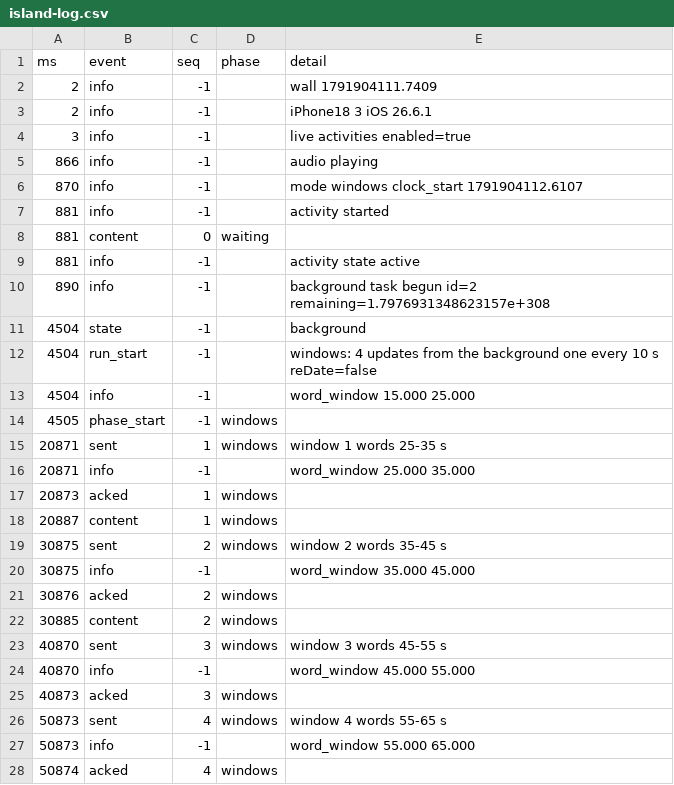
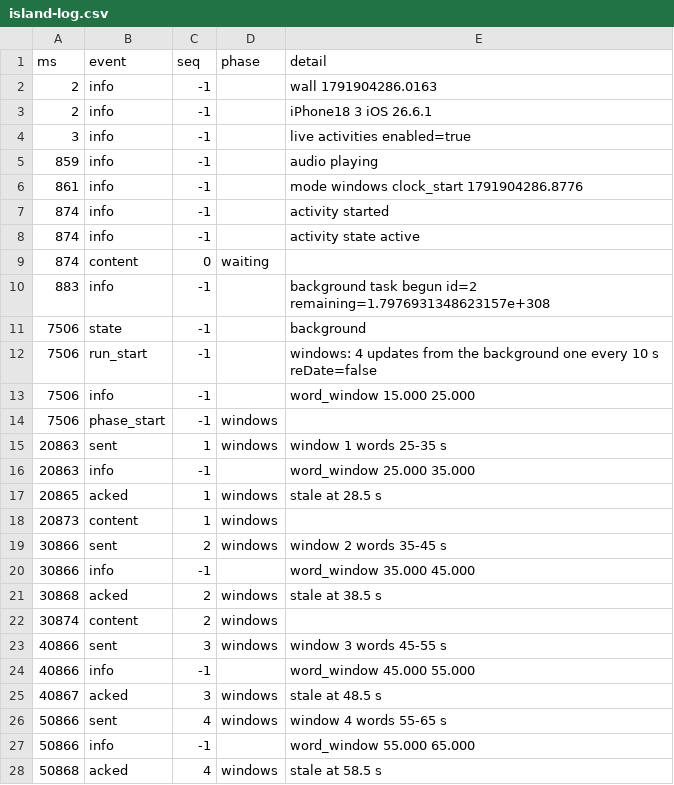
Before and after one commit to Ozzimandius84/IOS-TTS-TV, a CSV file: island-test/results/island-log.csv, drawn as a sheet; only a part is shown; the diff covers the shown part only.

Commit message:
Island test: measured on the phone with the screen recorded (13 Oct 16:12)

```diff
--- a/island-test/results/island-log.csv
+++ b/island-test/results/island-log.csv
@@ -1,28 +1,28 @@
 ms,event,seq,phase,detail
-2,info,-1,,wall 1791904111.7409
+2,info,-1,,wall 1791904286.0163
 2,info,-1,,iPhone18 3 iOS 26.6.1
 3,info,-1,,live activities enabled=true
-866,info,-1,,audio playing
-870,info,-1,,mode windows clock_start 1791904112.6107
-881,info,-1,,activity started
-881,content,0,waiting,
-881,info,-1,,activity state active
-890,info,-1,,background task begun id=2 remaining=1.7976931348623157e+308
-4504,state,-1,,background
-4504,run_start,-1,,windows: 4 updates from the background  one every 10 s  reDate=false
-4504,info,-1,,word_window 15.000 25.000
-4505,phase_start,-1,windows,
-20871,sent,1,windows,window 1 words 25-35 s
-20871,info,-1,,word_window 25.000 35.000
-20873,acked,1,windows,
-20887,content,1,windows,
-30875,sent,2,windows,window 2 words 35-45 s
-30875,info,-1,,word_window 35.000 45.000
-30876,acked,2,windows,
-30885,content,2,windows,
-40870,sent,3,windows,window 3 words 45-55 s
-40870,info,-1,,word_window 45.000 55.000
-40873,acked,3,windows,
-50873,sent,4,windows,window 4 words 55-65 s
-50873,info,-1,,word_window 55.000 65.000
-50874,acked,4,windows,
+859,info,-1,,audio playing
+861,info,-1,,mode windows clock_start 1791904286.8776
+874,info,-1,,activity started
+874,info,-1,,activity state active
+874,content,0,waiting,
+883,info,-1,,background task begun id=2 remaining=1.7976931348623157e+308
+7506,state,-1,,background
+7506,run_start,-1,,windows: 4 updates from the background  one every 10 s  reDate=false
+7506,info,-1,,word_window 15.000 25.000
+7506,phase_start,-1,windows,
+20863,sent,1,windows,window 1 words 25-35 s
+20863,info,-1,,word_window 25.000 35.000
+20865,acked,1,windows,stale at 28.5 s
+20873,content,1,windows,
+30866,sent,2,windows,window 2 words 35-45 s
+30866,info,-1,,word_window 35.000 45.000
+30868,acked,2,windows,stale at 38.5 s
+30874,content,2,windows,
+40866,sent,3,windows,window 3 words 45-55 s
+40866,info,-1,,word_window 45.000 55.000
+40867,acked,3,windows,stale at 48.5 s
+50866,sent,4,windows,window 4 words 55-65 s
+50866,info,-1,,word_window 55.000 65.000
+50868,acked,4,windows,stale at 58.5 s
```
Also changed, not shown: 1 added row, 1 removed row and 3 edited cells elsewhere in this file, 5 other files.
